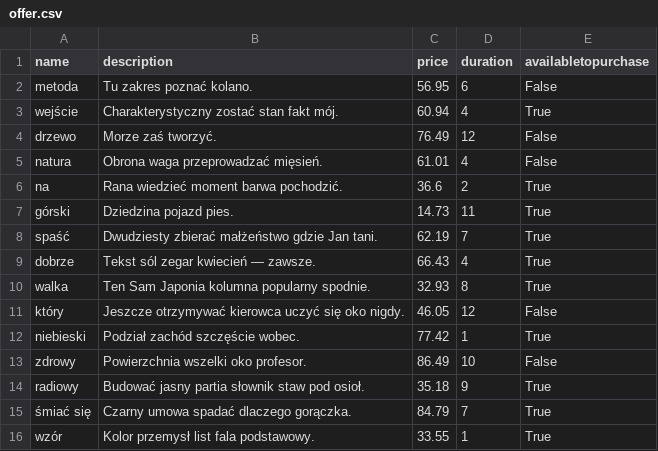
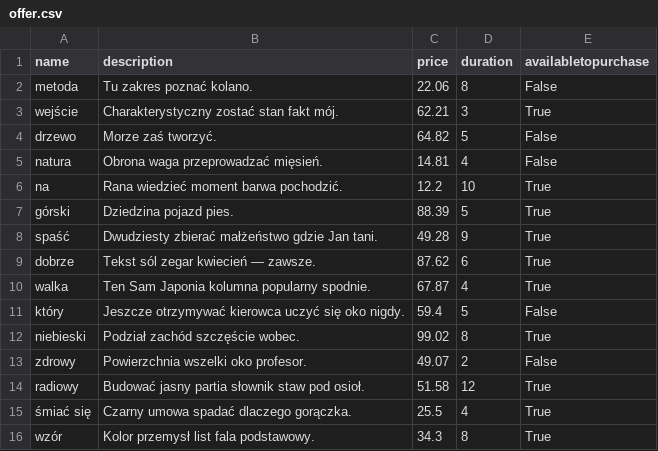
Before and after one commit to avtorgenii/GymDB, a CSV file: csv/offer.csv, drawn as a sheet.

```diff
--- a/csv/offer.csv
+++ b/csv/offer.csv
@@ -1,16 +1,16 @@
 name,description,price,duration,availabletopurchase
-metoda,Tu zakres poznać kolano.,56.95,6,False
-wejście,Charakterystyczny zostać stan fakt mój.,60.94,4,True
-drzewo,Morze zaś tworzyć.,76.49,12,False
-natura,Obrona waga przeprowadzać mięsień.,61.01,4,False
-na,Rana wiedzieć moment barwa pochodzić.,36.6,2,True
-górski,Dziedzina pojazd pies.,14.73,11,True
-spaść,Dwudziesty zbierać małżeństwo gdzie Jan tani.,62.19,7,True
-dobrze,Tekst sól zegar kwiecień — zawsze.,66.43,4,True
-walka,Ten Sam Japonia kolumna popularny spodnie.,32.93,8,True
-który,Jeszcze otrzymywać kierowca uczyć się oko nigdy.,46.05,12,False
-niebieski,Podział zachód szczęście wobec.,77.42,1,True
-zdrowy,Powierzchnia wszelki oko profesor.,86.49,10,False
-radiowy,Budować jasny partia słownik staw pod osioł.,35.18,9,True
-śmiać się,Czarny umowa spadać dlaczego gorączka.,84.79,7,True
-wzór,Kolor przemysł list fala podstawowy.,33.55,1,True
+metoda,Tu zakres poznać kolano.,22.06,8,False
+wejście,Charakterystyczny zostać stan fakt mój.,62.21,3,True
+drzewo,Morze zaś tworzyć.,64.82,5,False
+natura,Obrona waga przeprowadzać mięsień.,14.81,4,False
+na,Rana wiedzieć moment barwa pochodzić.,12.2,10,True
+górski,Dziedzina pojazd pies.,88.39,5,True
+spaść,Dwudziesty zbierać małżeństwo gdzie Jan tani.,49.28,9,True
+dobrze,Tekst sól zegar kwiecień — zawsze.,87.62,6,True
+walka,Ten Sam Japonia kolumna popularny spodnie.,67.87,4,True
+który,Jeszcze otrzymywać kierowca uczyć się oko nigdy.,59.4,5,False
+niebieski,Podział zachód szczęście wobec.,99.02,8,True
+zdrowy,Powierzchnia wszelki oko profesor.,49.07,2,False
+radiowy,Budować jasny partia słownik staw pod osioł.,51.58,12,True
+śmiać się,Czarny umowa spadać dlaczego gorączka.,25.5,4,True
+wzór,Kolor przemysł list fala podstawowy.,34.3,8,True
```
Also changed, not shown: csv/locker.csv, csv/manager.csv, 15 other files.
